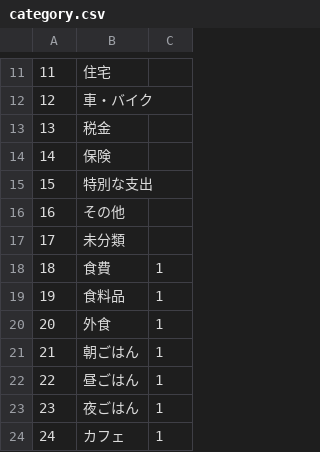
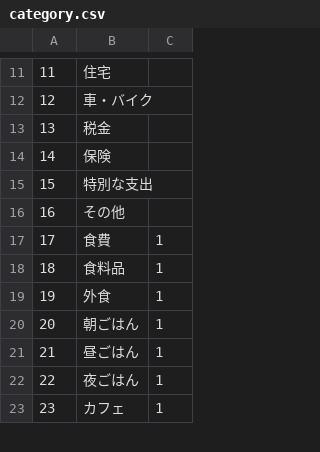
Before and after one commit to yakaaaan11/MeotoKakeibo, a CSV file: db/category.csv, drawn as a sheet; only a part is shown, gaps mark what is left out; removed rows and columns are numbered as before the commit, all else as after; the diff names each change by its address in the sheet, - before the commit and + after, or states it on an @@ line.

```diff
--- a/db/category.csv
+++ b/db/category.csv
-row 17: 17 | 未分類
@@ column A renumbered from row 17 down @@
```
Also changed, not shown: 4 other files.
